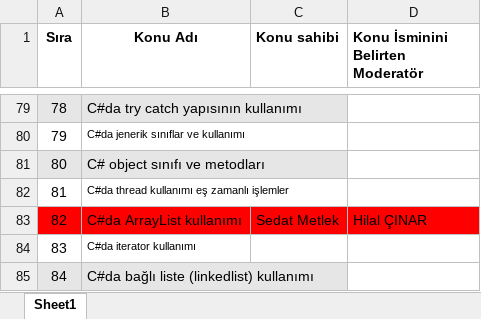
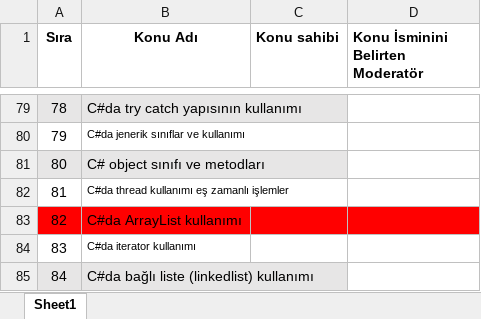
Before and after one commit to Bilgisayar-Muhendisligi-Dersleri/videoHazirlama, an Excel workbook: NYP_OrnekKonuListesi.xlsx, sheet Sheet1, drawn as a sheet; only a part is shown, gaps mark what is left out; values as stored, in another font and other column widths than the file's, no borders; the diff names each change by its address in the sheet, - before the commit and + after, or states it on an @@ line.

Commit message:
Update NYP_OrnekKonuListesi.xlsx

```diff
--- a/NYP_OrnekKonuListesi.xlsx (sheet Sheet1)
+++ b/NYP_OrnekKonuListesi.xlsx (sheet Sheet1)
-C83 (Konu sahibi): Sedat Metlek
+C83 (Konu sahibi): (empty)
-D83 (Konu İsminini Belirten Moderatör): Hilal ÇINAR
+D83 (Konu İsminini Belirten Moderatör): (empty)
```
